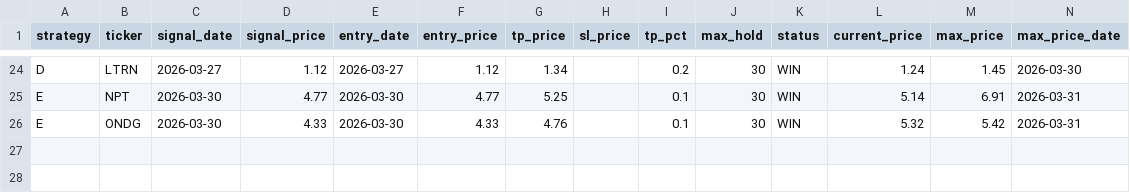
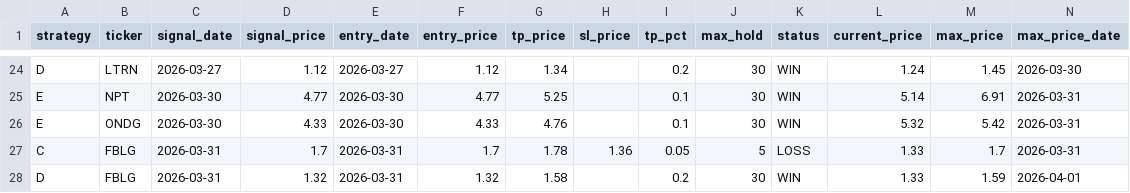
Before and after one commit to jayc950807/surge-scanner, a CSV file: data/closed_positions.csv, drawn as a sheet; only a part is shown, gaps mark what is left out; rows hold the shown columns only; the diff names each change by its address in the sheet, - before the commit and + after, or states it on an @@ line.

```diff
--- a/data/closed_positions.csv
+++ b/data/closed_positions.csv
+row 27: C | FBLG | 2026-03-31 | 1.7 | 2026-03-31 | 1.7 | 1.78 | 1.36 | 0.05 | 5 | LOSS | 1.33 | 1.7 | 2026-03-31
+row 28: D | FBLG | 2026-03-31 | 1.32 | 2026-03-31 | 1.32 | 1.58 |  | 0.2 | 30 | WIN | 1.33 | 1.59 | 2026-04-01
```
Also changed, not shown: data/history.csv, data/open_positions.csv, 3 other files.
